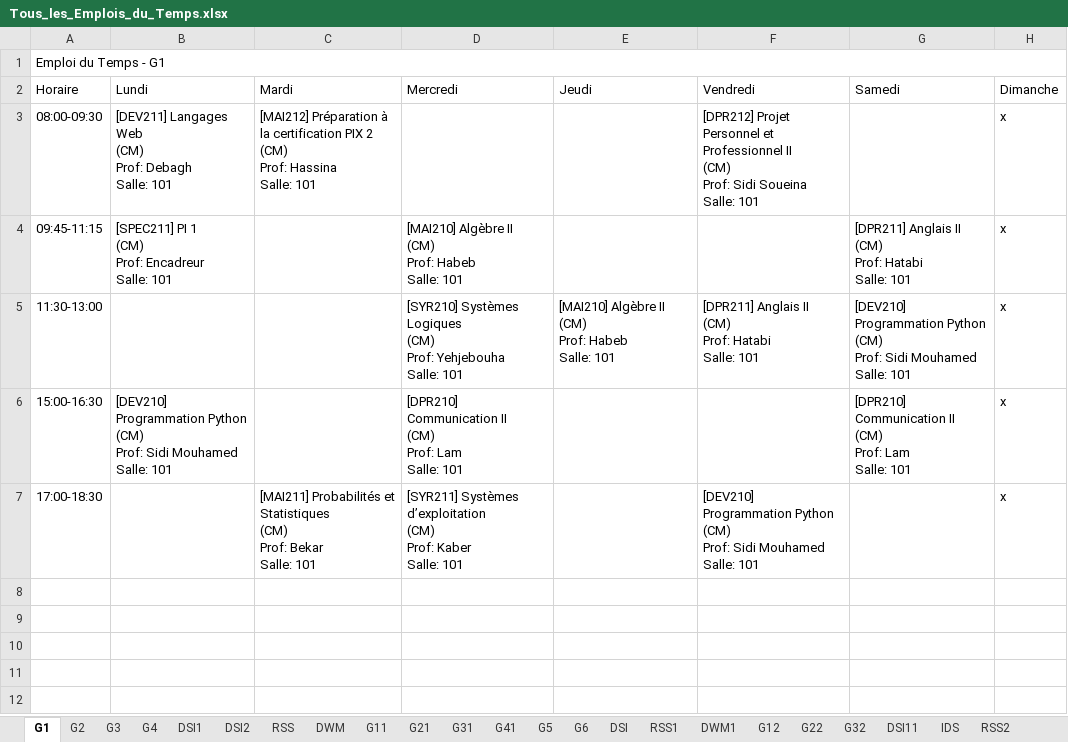
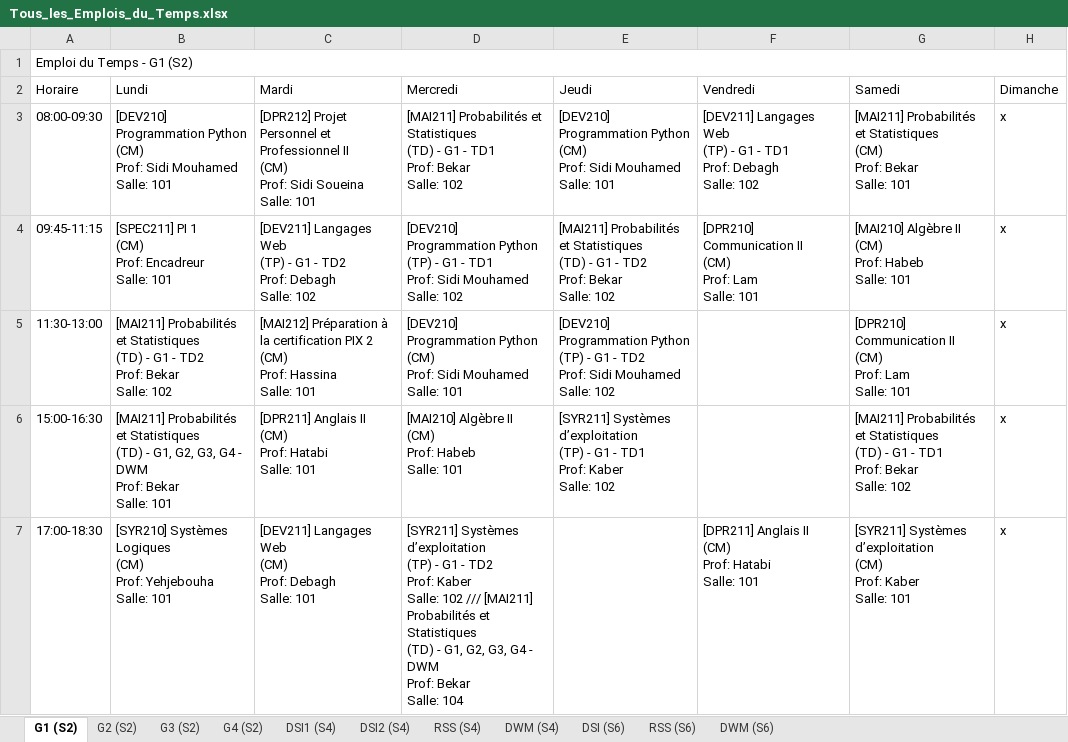
Before and after one commit to zein114/emploi-supnum-v_sql, an Excel workbook: modele/Tous_les_Emplois_du_Temps.xlsx, sheet G1 (S2), drawn as a sheet; values as stored, in another font and other column widths than the file's, no cell formats; ↵ is a line break in a cell; the diff names each change by its address in the sheet, - before the commit and + after, or states it on an @@ line.

```diff
--- a/modele/Tous_les_Emplois_du_Temps.xlsx (sheet G1 (S2))
+++ b/modele/Tous_les_Emplois_du_Temps.xlsx (sheet G1 (S2))
-sheet tab: G1
+sheet tab: G1 (S2)
-sheet tab: G2
+sheet tab: G2 (S2)
-sheet tab: G3
+sheet tab: G3 (S2)
-sheet tab: G4
+sheet tab: G4 (S2)
-sheet tab: DSI1
+sheet tab: DSI1 (S4)
-sheet tab: DSI2
+sheet tab: DSI2 (S4)
-sheet tab: RSS
+sheet tab: RSS (S4)
-sheet tab: DWM
+sheet tab: DWM (S4)
-sheet tab: G11
+sheet tab: DSI (S6)
-sheet tab: G21
+sheet tab: RSS (S6)
-sheet tab: G31
+sheet tab: DWM (S6)
-sheet tab: G41
-sheet tab: G5
-sheet tab: G6
-sheet tab: DSI
-sheet tab: RSS1
-sheet tab: DWM1
-sheet tab: G12
-sheet tab: G22
-sheet tab: G32
-sheet tab: DSI11
-sheet tab: IDS
-sheet tab: RSS2
-A1 (Horaire): Emploi du Temps - G1
+A1 (Horaire): Emploi du Temps - G1 (S2)
-B3 (Lundi): [DEV211] Langages Web ↵ (CM) ↵ Prof: Debagh ↵ Salle: 101
+B3 (Lundi): [DEV210] Programmation Python ↵ (CM) ↵ Prof: Sidi Mouhamed ↵ Salle: 101
-C3 (Mardi): [MAI212] Préparation à la certification PIX 2 ↵ (CM) ↵ Prof: Hassina ↵ Salle: 101
+C3 (Mardi): [DPR212] Projet Personnel et Professionnel II ↵ (CM) ↵ Prof: Sidi Soueina ↵ Salle: 101
-D3 (Mercredi): (empty)
+D3 (Mercredi): [MAI211] Probabilités et Statistiques ↵ (TD) - G1 - TD1 ↵ Prof: Bekar ↵ Salle: 102
-E3 (Jeudi): (empty)
+E3 (Jeudi): [DEV210] Programmation Python ↵ (CM) ↵ Prof: Sidi Mouhamed ↵ Salle: 101
-F3 (Vendredi): [DPR212] Projet Personnel et Professionnel II ↵ (CM) ↵ Prof: Sidi Soueina ↵ Salle: 101
+F3 (Vendredi): [DEV211] Langages Web ↵ (TP) - G1 - TD1 ↵ Prof: Debagh ↵ Salle: 102
-G3 (Samedi): (empty)
+G3 (Samedi): [MAI211] Probabilités et Statistiques ↵ (CM) ↵ Prof: Bekar ↵ Salle: 101
-C4 (Mardi): (empty)
+C4 (Mardi): [DEV211] Langages Web ↵ (TP) - G1 - TD2 ↵ Prof: Debagh ↵ Salle: 102
-D4 (Mercredi): [MAI210] Algèbre II ↵ (CM) ↵ Prof: Habeb ↵ Salle: 101
+D4 (Mercredi): [DEV210] Programmation Python ↵ (TP) - G1 - TD1 ↵ Prof: Sidi Mouhamed ↵ Salle: 102
-E4 (Jeudi): (empty)
+E4 (Jeudi): [MAI211] Probabilités et Statistiques ↵ (TD) - G1 - TD2 ↵ Prof: Bekar ↵ Salle: 102
-F4 (Vendredi): (empty)
+F4 (Vendredi): [DPR210] Communication II ↵ (CM) ↵ Prof: Lam ↵ Salle: 101
-G4 (Samedi): [DPR211] Anglais II ↵ (CM) ↵ Prof: Hatabi ↵ Salle: 101
+G4 (Samedi): [MAI210] Algèbre II ↵ (CM) ↵ Prof: Habeb ↵ Salle: 101
-B5 (Lundi): (empty)
+B5 (Lundi): [MAI211] Probabilités et Statistiques ↵ (TD) - G1 - TD2 ↵ Prof: Bekar ↵ Salle: 102
-C5 (Mardi): (empty)
+C5 (Mardi): [MAI212] Préparation à la certification PIX 2 ↵ (CM) ↵ Prof: Hassina ↵ Salle: 101
-D5 (Mercredi): [SYR210] Systèmes Logiques ↵ (CM) ↵ Prof: Yehjebouha ↵ Salle: 101
+D5 (Mercredi): [DEV210] Programmation Python ↵ (CM) ↵ Prof: Sidi Mouhamed ↵ Salle: 101
-E5 (Jeudi): [MAI210] Algèbre II ↵ (CM) ↵ Prof: Habeb ↵ Salle: 101
+E5 (Jeudi): [DEV210] Programmation Python ↵ (TP) - G1 - TD2 ↵ Prof: Sidi Mouhamed ↵ Salle: 102
-F5 (Vendredi): [DPR211] Anglais II ↵ (CM) ↵ Prof: Hatabi ↵ Salle: 101
+F5 (Vendredi): (empty)
-G5 (Samedi): [DEV210] Programmation Python ↵ (CM) ↵ Prof: Sidi Mouhamed ↵ Salle: 101
+G5 (Samedi): [DPR210] Communication II ↵ (CM) ↵ Prof: Lam ↵ Salle: 101
-B6 (Lundi): [DEV210] Programmation Python ↵ (CM) ↵ Prof: Sidi Mouhamed ↵ Salle: 101
+B6 (Lundi): [MAI211] Probabilités et Statistiques ↵ (TD) - G1, G2, G3, G4 - DWM ↵ Prof: Bekar ↵ Salle: 101
-C6 (Mardi): (empty)
+C6 (Mardi): [DPR211] Anglais II ↵ (CM) ↵ Prof: Hatabi ↵ Salle: 101
-D6 (Mercredi): [DPR210] Communication II ↵ (CM) ↵ Prof: Lam ↵ Salle: 101
+D6 (Mercredi): [MAI210] Algèbre II ↵ (CM) ↵ Prof: Habeb ↵ Salle: 101
-E6 (Jeudi): (empty)
+E6 (Jeudi): [SYR211] Systèmes d’exploitation ↵ (TP) - G1 - TD1 ↵ Prof: Kaber ↵ Salle: 102
-G6 (Samedi): [DPR210] Communication II ↵ (CM) ↵ Prof: Lam ↵ Salle: 101
+G6 (Samedi): [MAI211] Probabilités et Statistiques ↵ (TD) - G1 - TD1 ↵ Prof: Bekar ↵ Salle: 102
-B7 (Lundi): (empty)
+B7 (Lundi): [SYR210] Systèmes Logiques ↵ (CM) ↵ Prof: Yehjebouha ↵ Salle: 101
-C7 (Mardi): [MAI211] Probabilités et Statistiques ↵ (CM) ↵ Prof: Bekar ↵ Salle: 101
+C7 (Mardi): [DEV211] Langages Web ↵ (CM) ↵ Prof: Debagh ↵ Salle: 101
-D7 (Mercredi): …Systèmes d’exploitation ↵ (CM) ↵ Prof: Kaber ↵ Salle: 101
+D7 (Mercredi): …Systèmes d’exploitation ↵ (TP) - G1 - TD2 ↵ Prof: Kaber ↵ Salle: 102 /// [MAI211] Probabilités et Statistiques ↵ (TD) - G1, G2, G3, G4 - DWM ↵ Prof: Bekar ↵ Salle: 104
-F7 (Vendredi): [DEV210] Programmation Python ↵ (CM) ↵ Prof: Sidi Mouhamed ↵ Salle: 101
+F7 (Vendredi): [DPR211] Anglais II ↵ (CM) ↵ Prof: Hatabi ↵ Salle: 101
-G7 (Samedi): (empty)
+G7 (Samedi): [SYR211] Systèmes d’exploitation ↵ (CM) ↵ Prof: Kaber ↵ Salle: 101
```
Also changed, not shown: sheet G2 (S2), sheet G4 (S2), sheet DSI2 (S4), sheet RSS (S4), sheet DSI1 (S4), sheet DWM (S4), 4 more sheets, other sheet tabs, cell formats, 21 other files.
